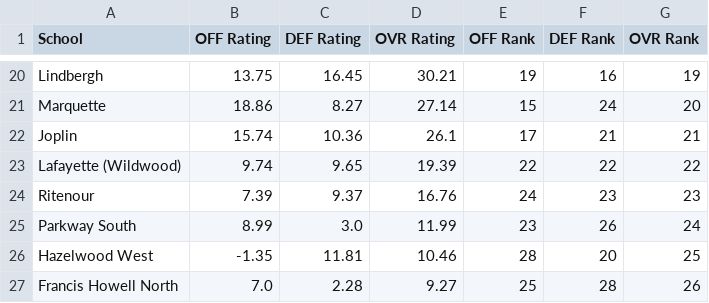
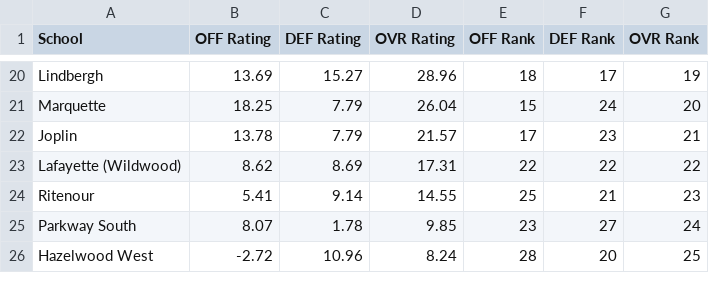
Before and after one commit to AllMOSports/football-ratings-2010, a CSV file: football_rankings_2010_class6.csv, drawn as a sheet; only a part is shown, gaps mark what is left out; removed rows and columns are numbered as before the commit, all else as after; the diff covers the shown part only; the diff names each change by its address in the sheet, - before the commit and + after, or states it on an @@ line.

```diff
--- a/football_rankings_2010_class6.csv
+++ b/football_rankings_2010_class6.csv
-B20 (OFF Rating): 13.75
+B20 (OFF Rating): 13.69
-C20 (DEF Rating): 16.45
+C20 (DEF Rating): 15.27
-D20 (OVR Rating): 30.21
+D20 (OVR Rating): 28.96
-E20 (OFF Rank): 19
+E20 (OFF Rank): 18
-F20 (DEF Rank): 16
+F20 (DEF Rank): 17
-B21 (OFF Rating): 18.86
+B21 (OFF Rating): 18.25
-C21 (DEF Rating): 8.27
+C21 (DEF Rating): 7.79
-D21 (OVR Rating): 27.14
+D21 (OVR Rating): 26.04
-B22 (OFF Rating): 15.74
+B22 (OFF Rating): 13.78
-C22 (DEF Rating): 10.36
+C22 (DEF Rating): 7.79
-D22 (OVR Rating): 26.1
+D22 (OVR Rating): 21.57
-F22 (DEF Rank): 21
+F22 (DEF Rank): 23
-B23 (OFF Rating): 9.74
+B23 (OFF Rating): 8.62
-C23 (DEF Rating): 9.65
+C23 (DEF Rating): 8.69
-D23 (OVR Rating): 19.39
+D23 (OVR Rating): 17.31
-B24 (OFF Rating): 7.39
+B24 (OFF Rating): 5.41
-C24 (DEF Rating): 9.37
+C24 (DEF Rating): 9.14
-D24 (OVR Rating): 16.76
+D24 (OVR Rating): 14.55
-E24 (OFF Rank): 24
+E24 (OFF Rank): 25
-F24 (DEF Rank): 23
+F24 (DEF Rank): 21
-B25 (OFF Rating): 8.99
+B25 (OFF Rating): 8.07
-C25 (DEF Rating): 3.0
+C25 (DEF Rating): 1.78
-D25 (OVR Rating): 11.99
+D25 (OVR Rating): 9.85
-F25 (DEF Rank): 26
+F25 (DEF Rank): 27
-B26 (OFF Rating): -1.35
+B26 (OFF Rating): -2.72
-C26 (DEF Rating): 11.81
+C26 (DEF Rating): 10.96
-D26 (OVR Rating): 10.46
+D26 (OVR Rating): 8.24
-row 27: Francis Howell North | 7.0 | 2.28 | 9.27 | 25 | 28 | 26
```
Also changed, not shown: 3 added rows, 2 removed rows and 78 edited cells elsewhere in this file, football_rankings_2010_all.csv, football_rankings_2010_class1.csv, 12 other files.
